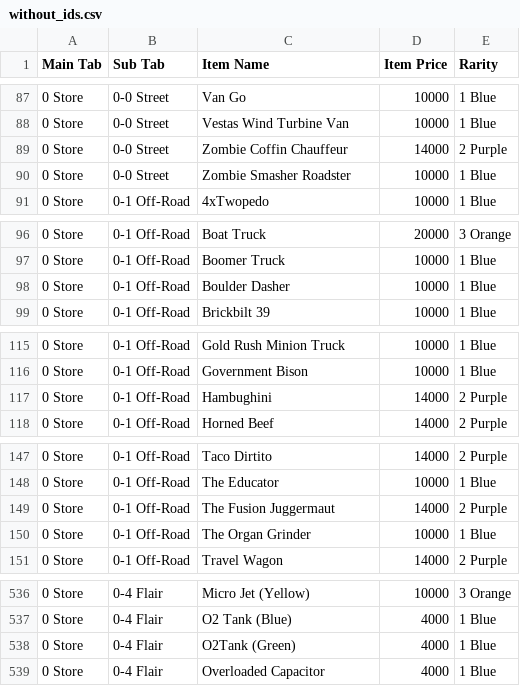
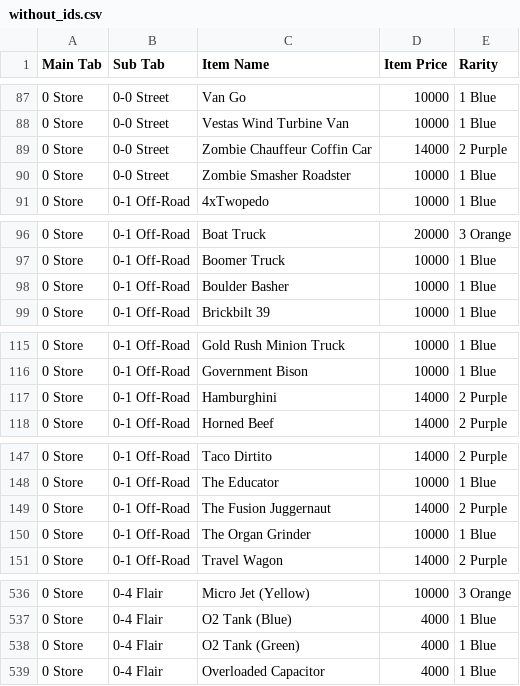
Before and after one commit to r0levrai/l2k-encyclopedia, a CSV file: data/unkie/update 5 manually typed by burger/without_ids.csv, drawn as a sheet; only a part is shown, gaps mark what is left out; the diff covers the shown part only.

```diff
--- a/data/unkie/update 5 manually typed by burger/without_ids.csv
+++ b/data/unkie/update 5 manually typed by burger/without_ids.csv
@@ -88,3 +88,3 @@ Main Tab,Sub Tab,Item Name,Item Price,Rarity
 0 Store,0-0 Street,Vestas Wind Turbine Van,10000,1 Blue
-0 Store,0-0 Street,Zombie Coffin Chauffeur,14000,2 Purple
+0 Store,0-0 Street,Zombie Chauffeur Coffin Car,14000,2 Purple
 0 Store,0-0 Street,Zombie Smasher Roadster,10000,1 Blue
@@ -97,3 +97,3 @@ Main Tab,Sub Tab,Item Name,Item Price,Rarity
 0 Store,0-1 Off-Road,Boomer Truck,10000,1 Blue
-0 Store,0-1 Off-Road,Boulder Dasher,10000,1 Blue
+0 Store,0-1 Off-Road,Boulder Basher,10000,1 Blue
 0 Store,0-1 Off-Road,Brickbilt 39,10000,1 Blue
@@ -116,3 +116,3 @@ Main Tab,Sub Tab,Item Name,Item Price,Rarity
 0 Store,0-1 Off-Road,Government Bison,10000,1 Blue
-0 Store,0-1 Off-Road,Hambughini,14000,2 Purple
+0 Store,0-1 Off-Road,Hamburghini,14000,2 Purple
 0 Store,0-1 Off-Road,Horned Beef,14000,2 Purple
@@ -148,3 +148,3 @@ Main Tab,Sub Tab,Item Name,Item Price,Rarity
 0 Store,0-1 Off-Road,The Educator,10000,1 Blue
-0 Store,0-1 Off-Road,The Fusion Juggermaut,14000,2 Purple
+0 Store,0-1 Off-Road,The Fusion Juggernaut,14000,2 Purple
 0 Store,0-1 Off-Road,The Organ Grinder,10000,1 Blue
@@ -537,3 +537,3 @@ Main Tab,Sub Tab,Item Name,Item Price,Rarity
 0 Store,0-4 Flair,O2 Tank (Blue),4000,1 Blue
-0 Store,0-4 Flair,O2Tank (Green),4000,1 Blue
+0 Store,0-4 Flair,O2 Tank (Green),4000,1 Blue
 0 Store,0-4 Flair,Overloaded Capacitor,4000,1 Blue
```
Also changed, not shown: 16 edited cells elsewhere in this file.
